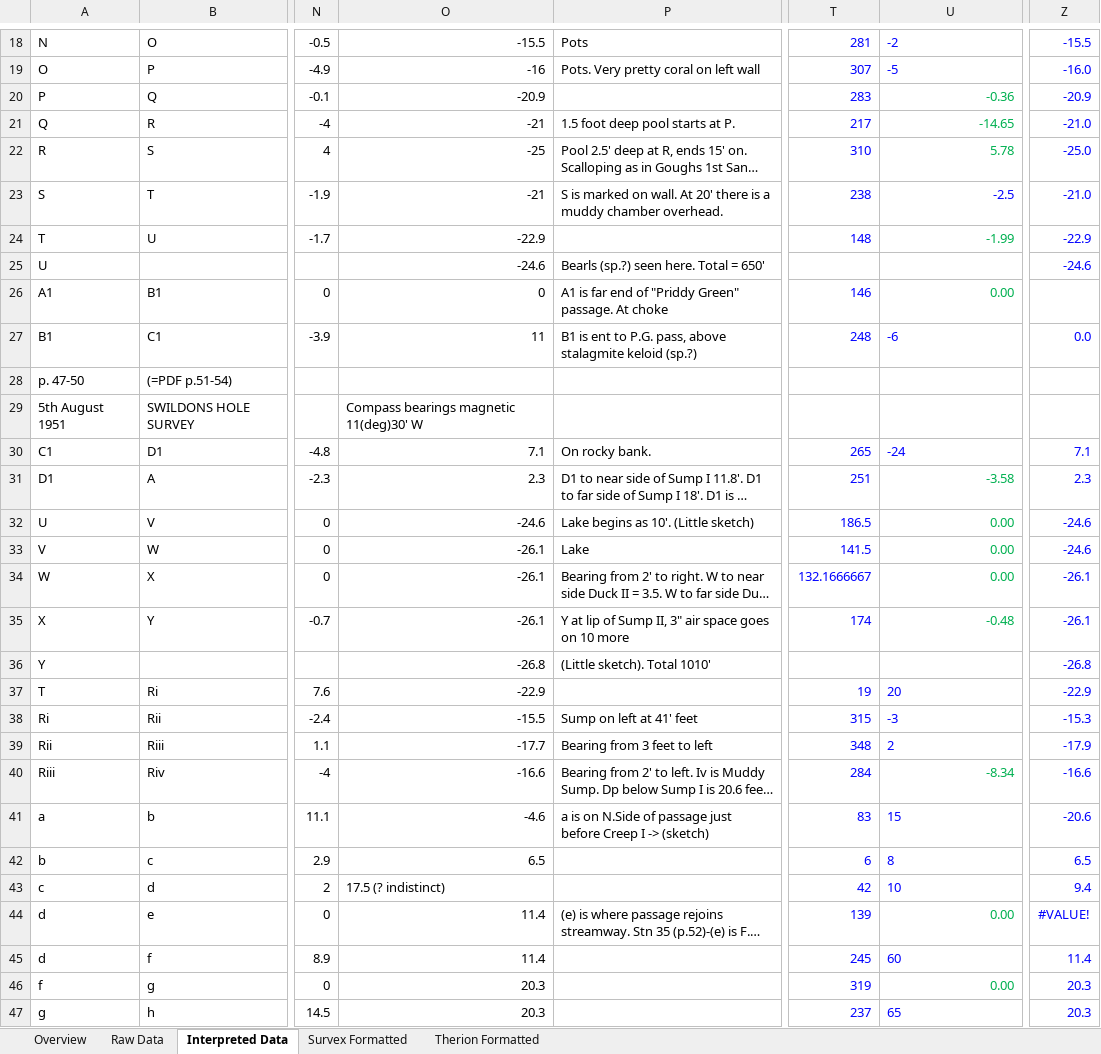
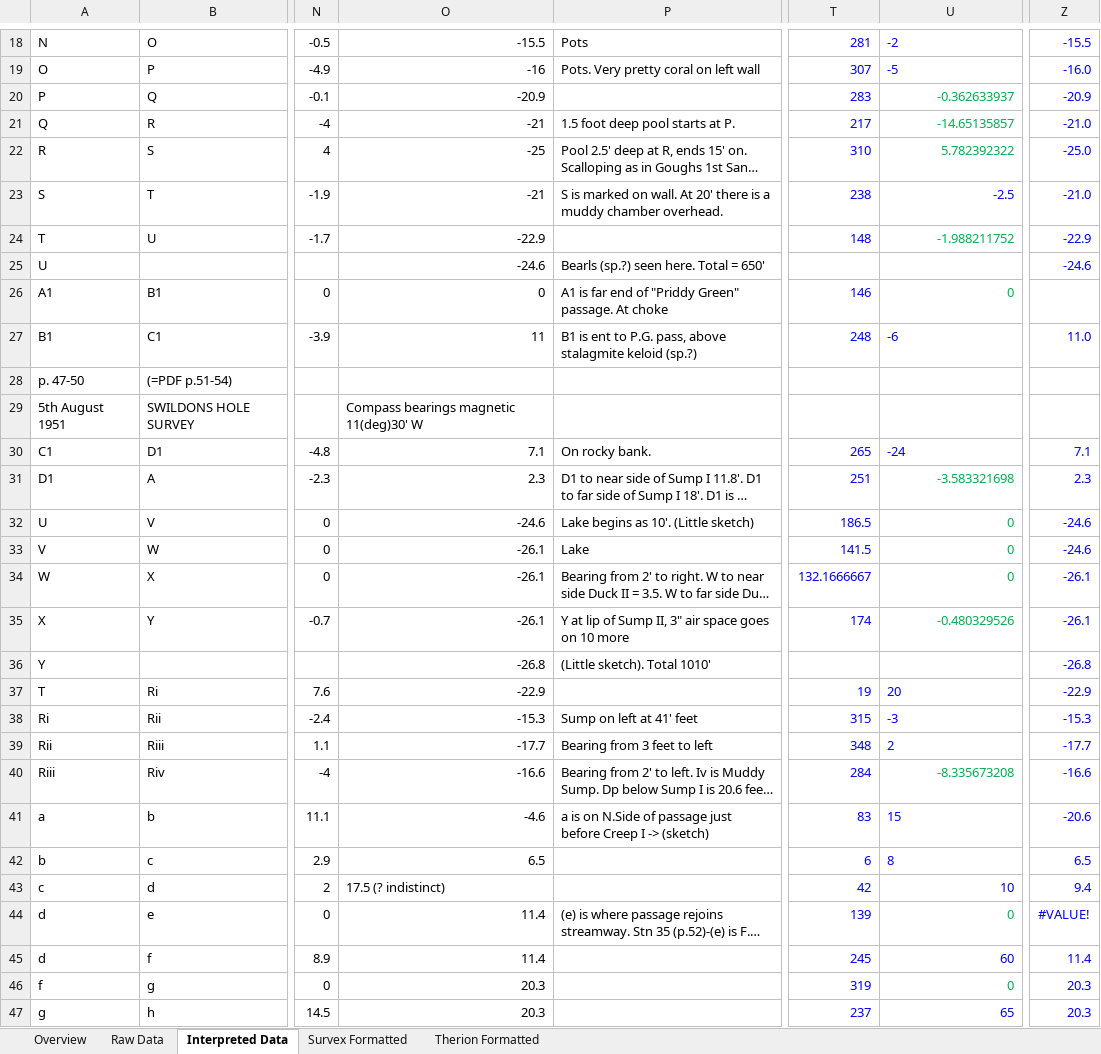
Before and after one commit to AndrewAkinson/caves-mendip-swildons, an Excel workbook: WISLogbookTranscription/WStantonSurveyBook1.xlsx, sheet Interpreted Data, drawn as a sheet; only a part is shown, gaps mark what is left out; long unchanged cells end in …; values as stored, in another font and other column widths than the file's, no borders; conditional formats not drawn; the diff covers the shown part only; the diff names each change by its address in the sheet, - before the commit and + after, or states it on an @@ line.

Commit message:
Some error checksum inspection and correction of some errors in transcribing the data which were uncovered. Improved Survex format generation and produced complete Survex format for all data entered to date.
SVN-Revision: r18
SVN-URL: https://www.cave-registry.org.uk/svn/WookeyCatchment/Swildons

```diff
--- a/WISLogbookTranscription/WStantonSurveyBook1.xlsx (sheet Interpreted Data)
+++ b/WISLogbookTranscription/WStantonSurveyBook1.xlsx (sheet Interpreted Data)
-U20: -0.36
+U20: -0.362633937
-U21: -14.65
+U21: -14.65135857
-U22: 5.78
+U22: 5.782392322
-U24: -1.99
+U24: -1.988211752
-U26: 0.00
+U26: 0
-Z27: 0.0
+Z27: 11.0
-U31: -3.58
+U31: -3.583321698
-U32:U34: 0.00
+U32:U34: 0
-U35: -0.48
+U35: -0.480329526
-O38: -15.5
+O38: -15.3
-Z39: -17.9
+Z39: -17.7
-U40: -8.34
+U40: -8.335673208
-U43 alignment: left
+U43 alignment: right
-U44: 0.00
+U44: 0
-U45 alignment: left
+U45 alignment: right
-U46: 0.00
+U46: 0
-U47 alignment: left
+U47 alignment: right
```
Also changed, not shown: 13 edited cells and cell formats elsewhere in this sheet, sheet Survex Formatted, sheet Raw Data, sheet Therion Formatted, formulas that keep their value.
